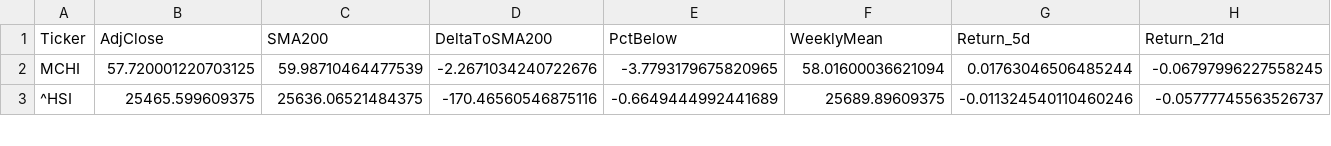
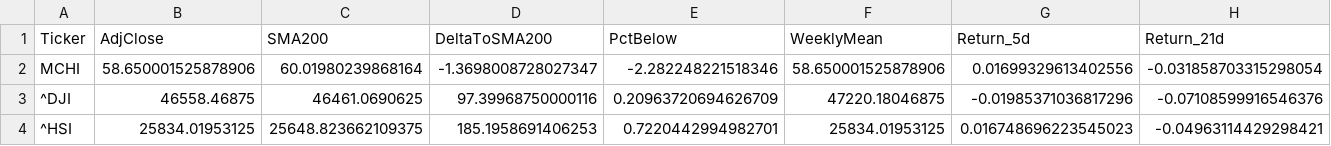
Before and after one commit to dalrez/IB35, a CSV file: data/under_sma200_INDICES.csv, drawn as a sheet; only a part is shown; addresses are those after the commit; rows hold the shown columns only; the diff covers the shown part only; the diff names each change by its address in the sheet, - before the commit and + after, or states it on an @@ line.

```diff
--- a/data/under_sma200_INDICES.csv
+++ b/data/under_sma200_INDICES.csv
-B2 (AdjClose): 57.720001220703125
+B2 (AdjClose): 58.650001525878906
-C2 (SMA200): 59.98710464477539
+C2 (SMA200): 60.01980239868164
-D2 (DeltaToSMA200): -2.2671034240722676
+D2 (DeltaToSMA200): -1.3698008728027347
-E2 (PctBelow): -3.7793179675820965
+E2 (PctBelow): -2.282248221518346
-F2 (WeeklyMean): 58.01600036621094
+F2 (WeeklyMean): 58.650001525878906
-G2 (Return_5d): 0.01763046506485244
+G2 (Return_5d): 0.01699329613402556
-H2 (Return_21d): -0.06797996227558245
+H2 (Return_21d): -0.031858703315298054
+row 3: ^DJI | 46558.46875 | 46461.0690625 | 97.39968750000116 | 0.20963720694626709 | 47220.18046875 | -0.01985371036817296 | -0.07108599916546376
-B4 (AdjClose): 25465.599609375
+B4 (AdjClose): 25834.01953125
-C4 (SMA200): 25636.06521484375
+C4 (SMA200): 25648.823662109375
-D4 (DeltaToSMA200): -170.46560546875116
+D4 (DeltaToSMA200): 185.1958691406253
-E4 (PctBelow): -0.6649444992441689
+E4 (PctBelow): 0.7220442994982701
-F4 (WeeklyMean): 25689.89609375
+F4 (WeeklyMean): 25834.01953125
-G4 (Return_5d): -0.011324540110460246
+G4 (Return_5d): 0.016748696223545023
-H4 (Return_21d): -0.05777745563526737
+H4 (Return_21d): -0.04963114429298421
```
Also changed, not shown: 1 added row, 2 removed rows and 46 edited cells elsewhere in this file, data/prices_IBEX35.csv, data/prices_INDICES.csv, 4 other files.
